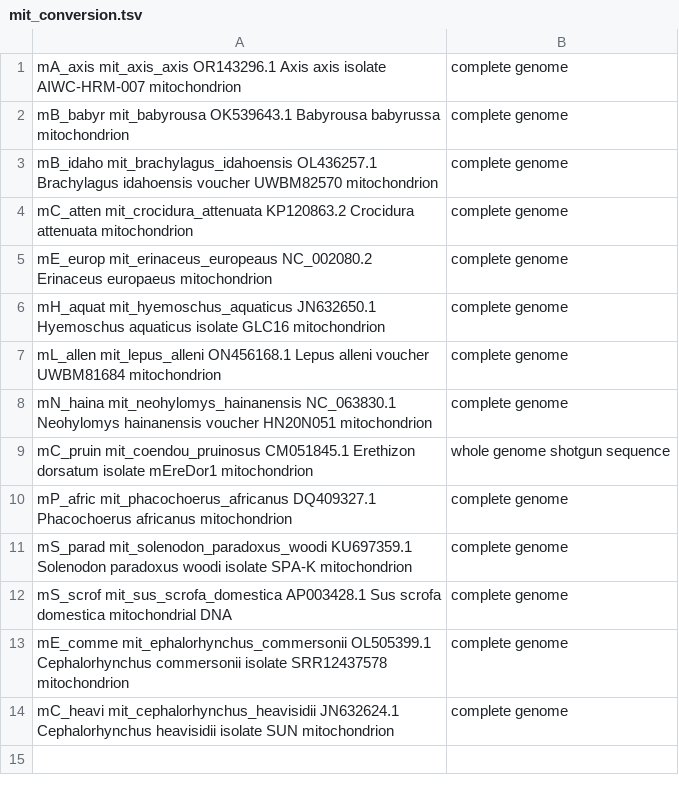
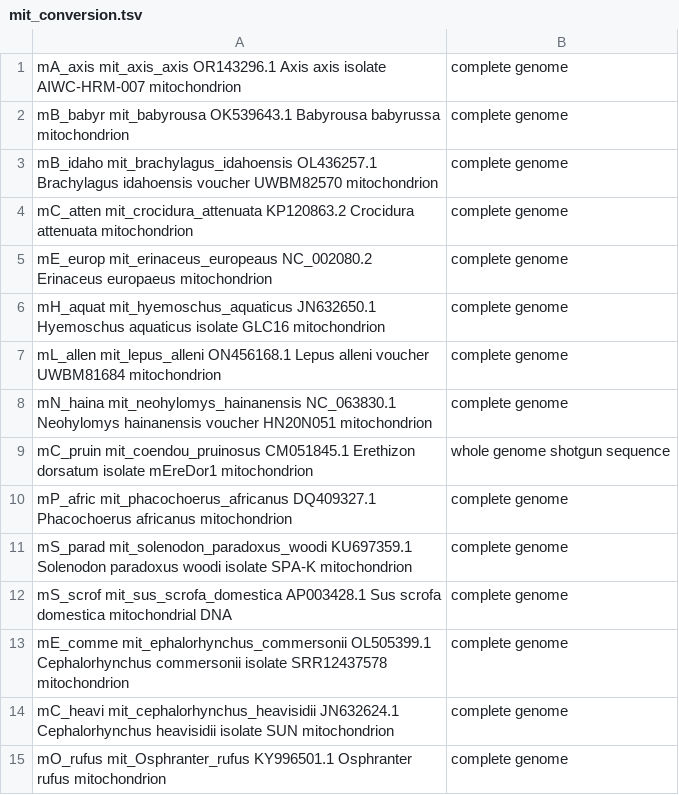
Before and after one commit to JosefinePetersson/Genomik-labbar, a TSV file: mit_conversion.tsv, drawn as a sheet.

Commit message:
Update mit_conversion.tsv

```diff
--- a/mit_conversion.tsv
+++ b/mit_conversion.tsv
@@ -14 +14,2 @@ mE_comme    mit_ephalorhynchus_commersonii    OL505399.1 Cephalorhynchus commers
 mC_heavi    mit_cephalorhynchus_heavisidii    JN632624.1 Cephalorhynchus heavisidii isolate SUN mitochondrion, complete genome
+mO_rufus    mit_Osphranter_rufus    KY996501.1 Osphranter rufus mitochondrion, complete genome
```
